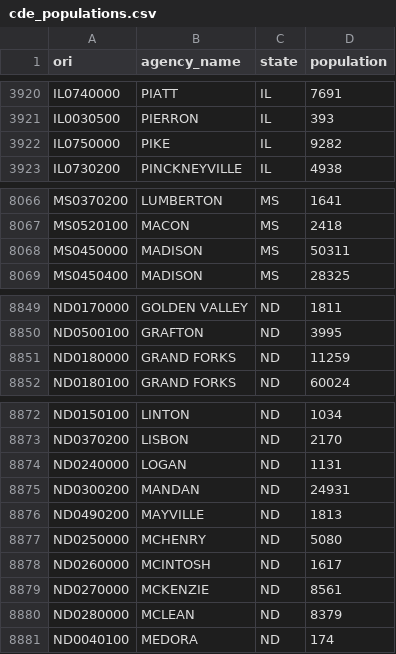
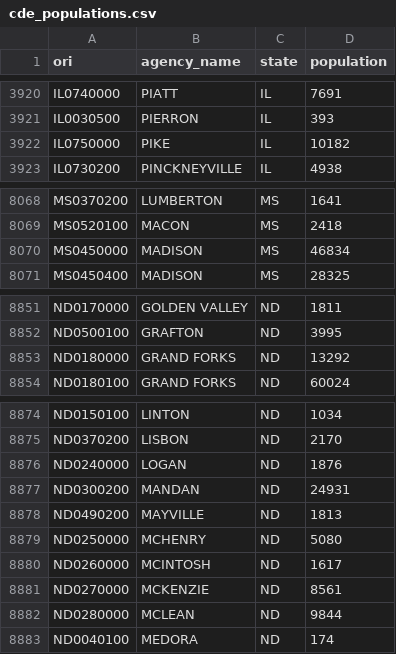
Before and after one commit to AH-Datalytics/cde-population, a CSV file: cde_populations.csv, drawn as a sheet; only a part is shown, gaps mark what is left out; the diff covers the shown part only.

```diff
--- a/cde_populations.csv
+++ b/cde_populations.csv
@@ -3921,3 +3921,3 @@ IL0740000,PIATT,IL,7691
 IL0030500,PIERRON,IL,393
-IL0750000,PIKE,IL,9282
+IL0750000,PIKE,IL,10182
 IL0730200,PINCKNEYVILLE,IL,4938
@@ -8067,3 +8069,3 @@ MS0370200,LUMBERTON,MS,1641
 MS0520100,MACON,MS,2418
-MS0450000,MADISON,MS,50311
+MS0450000,MADISON,MS,46834
 MS0450400,MADISON,MS,28325
@@ -8850,3 +8852,3 @@ ND0170000,GOLDEN VALLEY,ND,1811
 ND0500100,GRAFTON,ND,3995
-ND0180000,GRAND FORKS,ND,11259
+ND0180000,GRAND FORKS,ND,13292
 ND0180100,GRAND FORKS,ND,60024
@@ -8873,3 +8875,3 @@ ND0150100,LINTON,ND,1034
 ND0370200,LISBON,ND,2170
-ND0240000,LOGAN,ND,1131
+ND0240000,LOGAN,ND,1876
 ND0300200,MANDAN,ND,24931
@@ -8879,3 +8881,3 @@ ND0260000,MCINTOSH,ND,1617
 ND0270000,MCKENZIE,ND,8561
-ND0280000,MCLEAN,ND,8379
+ND0280000,MCLEAN,ND,9844
 ND0040100,MEDORA,ND,174
```
Also changed, not shown: 3 added rows and 6 edited cells elsewhere in this file.
